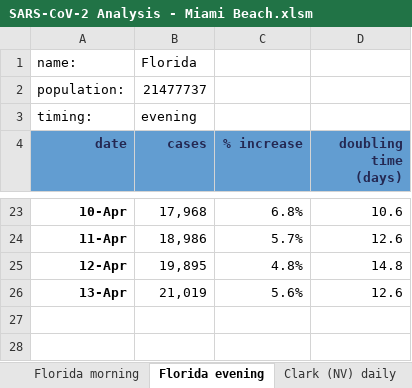
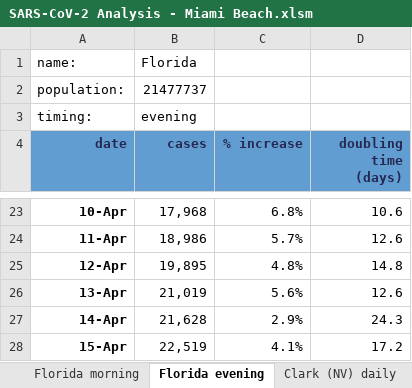
Before and after one commit to endymion/BeachAnalytics, an Excel workbook: SARS-CoV-2 Analysis - Miami Beach.xlsm, sheet Florida evening, drawn as a sheet; only a part is shown, gaps mark what is left out; values as stored, in another font and other column widths than the file's, no borders; the diff names each change by its address in the sheet, - before the commit and + after, or states it on an @@ line.

Commit message:
April 15 evening update.
Yes, I'm late committing this.

```diff
--- a/SARS-CoV-2 Analysis - Miami Beach.xlsm (sheet Florida evening)
+++ b/SARS-CoV-2 Analysis - Miami Beach.xlsm (sheet Florida evening)
+row 27: 14-Apr | 21,628 | 2.9% | 24.3
+row 28: 15-Apr | 22,519 | 4.1% | 17.2
```
Also changed, not shown: sheet compute, sheet dashboard, sheet Miami evening, sheet Miami Beach evening, charts or pictures, 1 other file.
